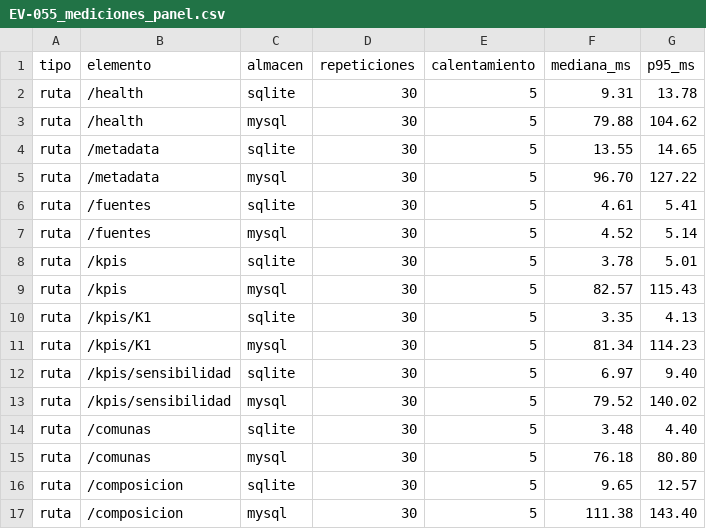
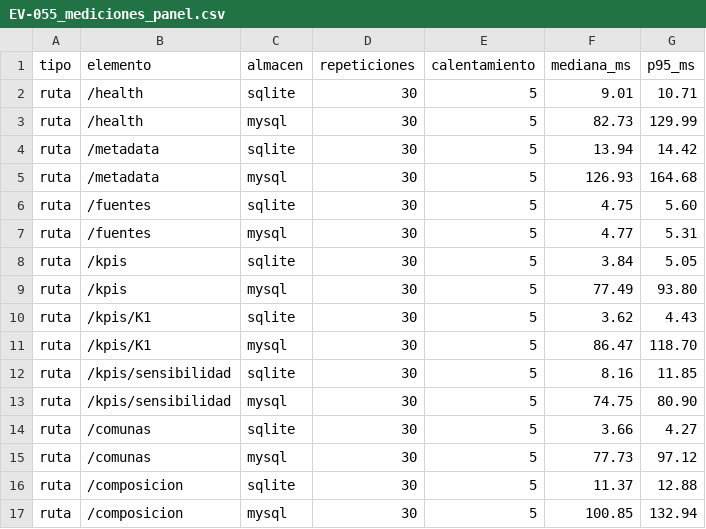
Before and after one commit to DanielAlxzBrand/etl-sismo-cali-2026, a CSV file: docs/evidencias/panel/EV-055_mediciones_panel.csv, drawn as a sheet; only a part is shown; the diff covers the shown part only.

Commit message:
Evidencias del panel, documentación y cierre: estados de 3.1, 3.2 y 5.3, AC28 y AC29, guía de evidencias, decisiones D68 a D80 y manifiesto hasta EV-060

```diff
--- a/docs/evidencias/panel/EV-055_mediciones_panel.csv
+++ b/docs/evidencias/panel/EV-055_mediciones_panel.csv
@@ -1,17 +1,17 @@
 tipo,elemento,almacen,repeticiones,calentamiento,mediana_ms,p95_ms
-ruta,/health,sqlite,30,5,9.31,13.78
-ruta,/health,mysql,30,5,79.88,104.62
-ruta,/metadata,sqlite,30,5,13.55,14.65
-ruta,/metadata,mysql,30,5,96.70,127.22
-ruta,/fuentes,sqlite,30,5,4.61,5.41
-ruta,/fuentes,mysql,30,5,4.52,5.14
-ruta,/kpis,sqlite,30,5,3.78,5.01
-ruta,/kpis,mysql,30,5,82.57,115.43
-ruta,/kpis/K1,sqlite,30,5,3.35,4.13
-ruta,/kpis/K1,mysql,30,5,81.34,114.23
-ruta,/kpis/sensibilidad,sqlite,30,5,6.97,9.40
-ruta,/kpis/sensibilidad,mysql,30,5,79.52,140.02
-ruta,/comunas,sqlite,30,5,3.48,4.40
-ruta,/comunas,mysql,30,5,76.18,80.80
-ruta,/composicion,sqlite,30,5,9.65,12.57
-ruta,/composicion,mysql,30,5,111.38,143.40
+ruta,/health,sqlite,30,5,9.01,10.71
+ruta,/health,mysql,30,5,82.73,129.99
+ruta,/metadata,sqlite,30,5,13.94,14.42
+ruta,/metadata,mysql,30,5,126.93,164.68
+ruta,/fuentes,sqlite,30,5,4.75,5.60
+ruta,/fuentes,mysql,30,5,4.77,5.31
+ruta,/kpis,sqlite,30,5,3.84,5.05
+ruta,/kpis,mysql,30,5,77.49,93.80
+ruta,/kpis/K1,sqlite,30,5,3.62,4.43
+ruta,/kpis/K1,mysql,30,5,86.47,118.70
+ruta,/kpis/sensibilidad,sqlite,30,5,8.16,11.85
+ruta,/kpis/sensibilidad,mysql,30,5,74.75,80.90
+ruta,/comunas,sqlite,30,5,3.66,4.27
+ruta,/comunas,mysql,30,5,77.73,97.12
+ruta,/composicion,sqlite,30,5,11.37,12.88
+ruta,/composicion,mysql,30,5,100.85,132.94
```
Also changed, not shown: 48 edited cells elsewhere in this file, docs/validacion/informe_pruebas.csv, 25 other files.
